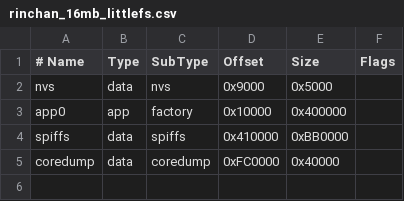
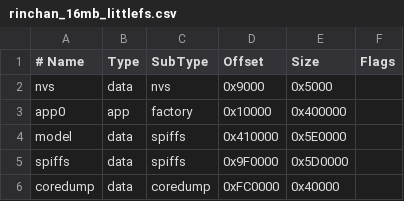
Before and after one commit to El-Ikhsan/Study-Reminder-Assistant-IoT, a CSV file: partitions/rinchan_16mb_littlefs.csv, drawn as a sheet.

```diff
--- a/partitions/rinchan_16mb_littlefs.csv
+++ b/partitions/rinchan_16mb_littlefs.csv
@@ -3,3 +3,4 @@ nvs,      data, nvs,     0x9000,   0x5000,
 app0,     app,  factory, 0x10000,  0x400000,
-spiffs,   data, spiffs,  0x410000, 0xBB0000,
+model,    data, spiffs,  0x410000, 0x5E0000,
+spiffs,   data, spiffs,  0x9F0000, 0x5D0000,
 coredump, data, coredump,0xFC0000, 0x40000,
```
Also changed, not shown: 18 other files.
